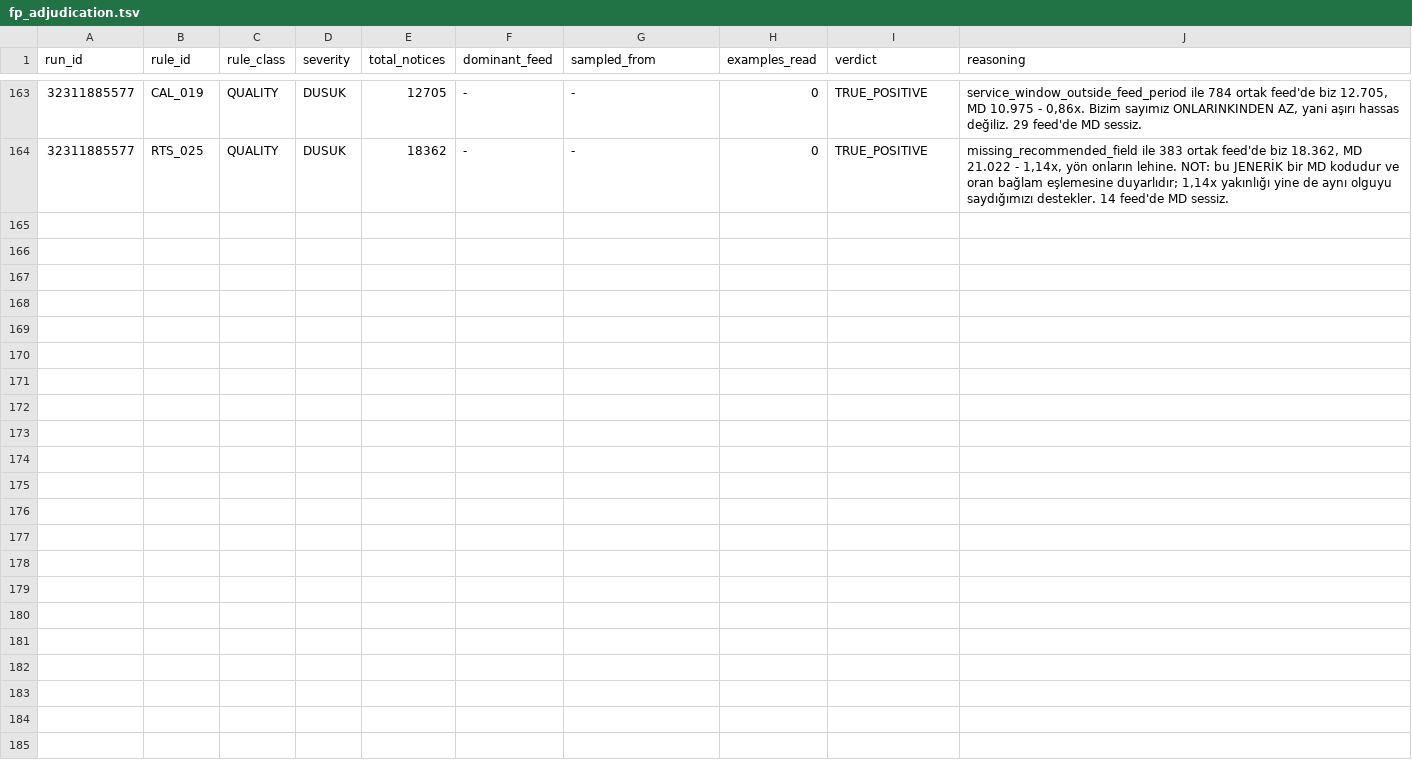
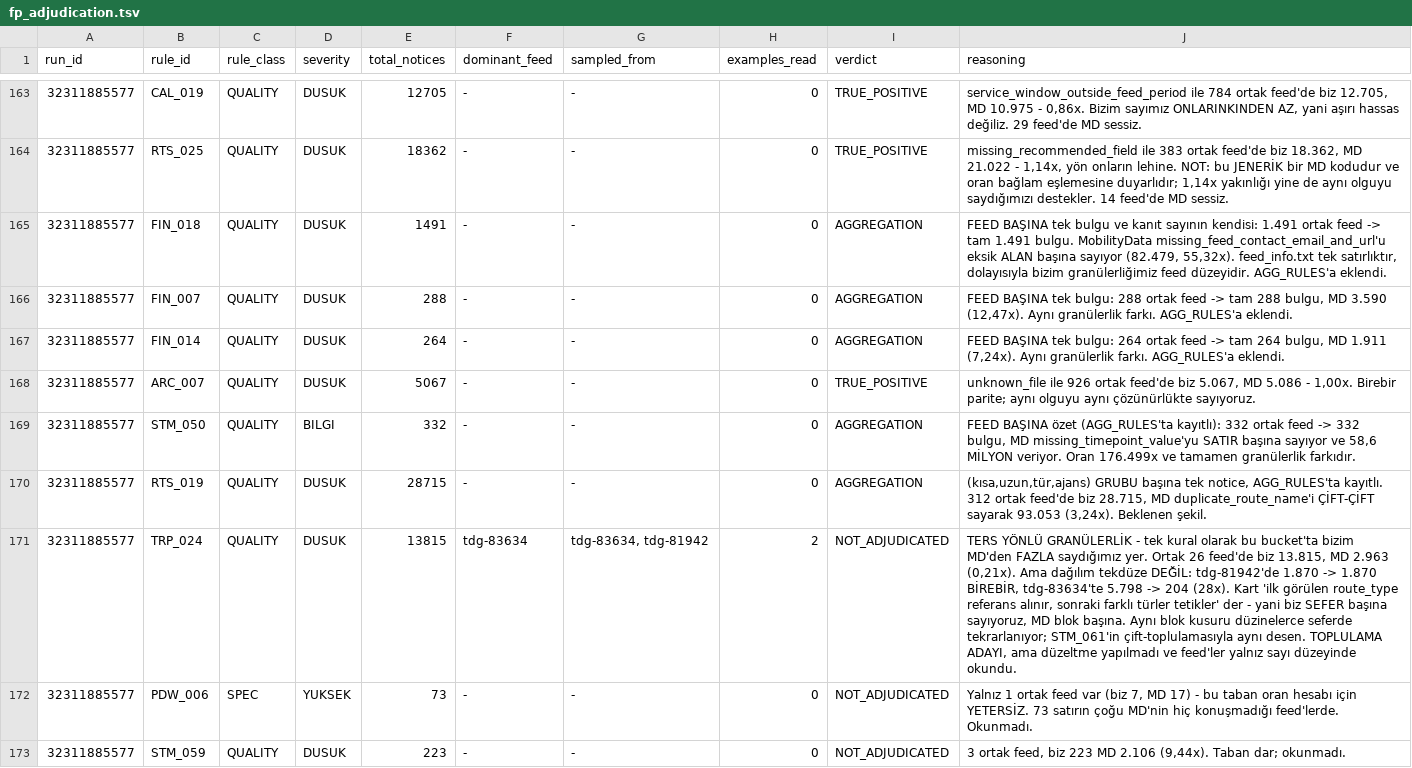
Before and after one commit to ttezer/gtfs-analyzer, a TSV file: spec-audit/fp_adjudication.tsv, drawn as a sheet; only a part is shown, gaps mark what is left out; the diff names each change by its address in the sheet, - before the commit and + after, or states it on an @@ line.

Commit message:
audit: three more rules were aggregating without declaring it
`FIN_018`, `FIN_007` and `FIN_014` each emit one finding per feed — `feed_info.txt`
is a single row, so feed level is the only granularity available. The proof is the
number itself: 1,491 shared feeds produce exactly 1,491 findings, 288 produce 288,
264 produce 264. MobilityData counts per missing field and lands at 55x, 12x and 7x.

Same omission as `SHP_024` earlier today, which was already the third instance after
`STM_014` and `DQ_016`. Six rules have now shipped a dedup without the `AGG_RULES`
entry that tells a consumer how to read the ratio, and each one silently produced
`md_mapped_under` rows until someone measured it.

Also recorded, with the measurement rather than a guess:

  ARC_007  5,067 vs 5,086 over 926 feeds — 1.00x, exact parity
  STM_050  332 feeds -> 332 findings against 58.6M — per-feed summary, already declared
  RTS_019  28,715 vs 93,053 — pairwise counting on their side, already declared

`TRP_024` is the one entry in this bucket where we outcount them, 13,815 against
2,963. It is recorded as NOT_ADJUDICATED because the distribution is not uniform:
`tdg-81942` matches exactly at 1,870, while `tdg-83634` reads 5,798 against their
204. The card explains the shape — we report every trip in a block that changes
route_type, they report the block. That is the same per-trip inflation `STM_061` had,
so it is an aggregation candidate, but no fix was written and the feeds were only
read at the count level.

analyzer_mapped_md_absent 369 -> 282.

```diff
--- a/spec-audit/fp_adjudication.tsv
+++ b/spec-audit/fp_adjudication.tsv
+row 165: 32311885577 | FIN_018 | QUALITY | DUSUK | 1491 | - | - | 0 | AGGREGATION | FEED BAŞINA tek bulgu ve kanıt sayının kendisi: 1.491 ortak feed -> tam 1.491 bulgu. MobilityData missing_feed_contact_email_and_url'u eksik ALAN başına sayıyor (82.479, 55,32x). feed_info.txt tek satırlıktır, dolayısıyla bizim granülerliğimiz feed düzeyidir. AGG_RULES'a eklendi.
+row 166: 32311885577 | FIN_007 | QUALITY | DUSUK | 288 | - | - | 0 | AGGREGATION | FEED BAŞINA tek bulgu: 288 ortak feed -> tam 288 bulgu, MD 3.590 (12,47x). Aynı granülerlik farkı. AGG_RULES'a eklendi.
+row 167: 32311885577 | FIN_014 | QUALITY | DUSUK | 264 | - | - | 0 | AGGREGATION | FEED BAŞINA tek bulgu: 264 ortak feed -> tam 264 bulgu, MD 1.911 (7,24x). Aynı granülerlik farkı. AGG_RULES'a eklendi.
+row 168: 32311885577 | ARC_007 | QUALITY | DUSUK | 5067 | - | - | 0 | TRUE_POSITIVE | unknown_file ile 926 ortak feed'de biz 5.067, MD 5.086 - 1,00x. Birebir parite; aynı olguyu aynı çözünürlükte sayıyoruz.
+row 169: 32311885577 | STM_050 | QUALITY | BILGI | 332 | - | - | 0 | AGGREGATION | FEED BAŞINA özet (AGG_RULES'ta kayıtlı): 332 ortak feed -> 332 bulgu, MD missing_timepoint_value'yu SATIR başına sayıyor ve 58,6 MİLYON veriyor. Oran 176.499x ve tamamen granülerlik farkıdır.
+row 170: 32311885577 | RTS_019 | QUALITY | DUSUK | 28715 | - | - | 0 | AGGREGATION | (kısa,uzun,tür,ajans) GRUBU başına tek notice, AGG_RULES'ta kayıtlı. 312 ortak feed'de biz 28.715, MD duplicate_route_name'i ÇİFT-ÇİFT sayarak 93.053 (3,24x). Beklenen şekil.
+row 171: 32311885577 | TRP_024 | QUALITY | DUSUK | 13815 | tdg-83634 | tdg-83634, tdg-81942 | 2 | NOT_ADJUDICATED | TERS YÖNLÜ GRANÜLERLİK - tek kural olarak bu bucket'ta bizim MD'den FAZLA saydığımız yer. Ortak 26 feed'de biz 13.815, MD 2.963 (0,21x). Ama dağılım tekdüze DEĞİL: tdg-81942'de 1.870 -> 1.870 BİREBİR, tdg-83634'te 5.798 -> 204 (28x). Kart 'ilk görülen route_type referans alınır, sonraki farklı türler tetikler' der - yani biz SEFER başına sayıyoruz, MD blok başına. Aynı blok kusuru düzinelerce seferde tekrarlanıyor; STM_061'in çift-toplulamasıyla aynı desen. TOPLULAMA ADAYI, ama düzeltme yapılmadı ve feed'ler yalnız sayı düzeyinde okundu.
+row 172: 32311885577 | PDW_006 | SPEC | YUKSEK | 73 | - | - | 0 | NOT_ADJUDICATED | Yalnız 1 ortak feed var (biz 7, MD 17) - bu taban oran hesabı için YETERSİZ. 73 satırın çoğu MD'nin hiç konuşmadığı feed'lerde. Okunmadı.
+row 173: 32311885577 | STM_059 | QUALITY | DUSUK | 223 | - | - | 0 | NOT_ADJUDICATED | 3 ortak feed, biz 223 MD 2.106 (9,44x). Taban dar; okunmadı.
```
Also changed, not shown: 1 other file.
